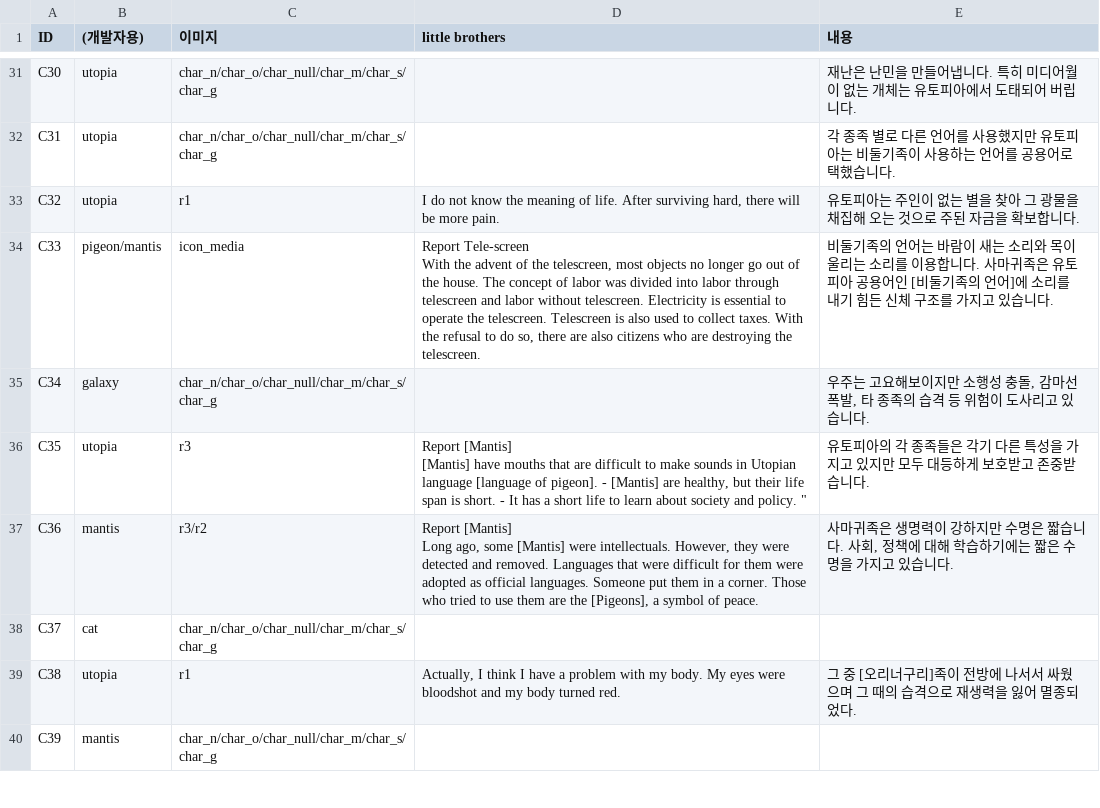
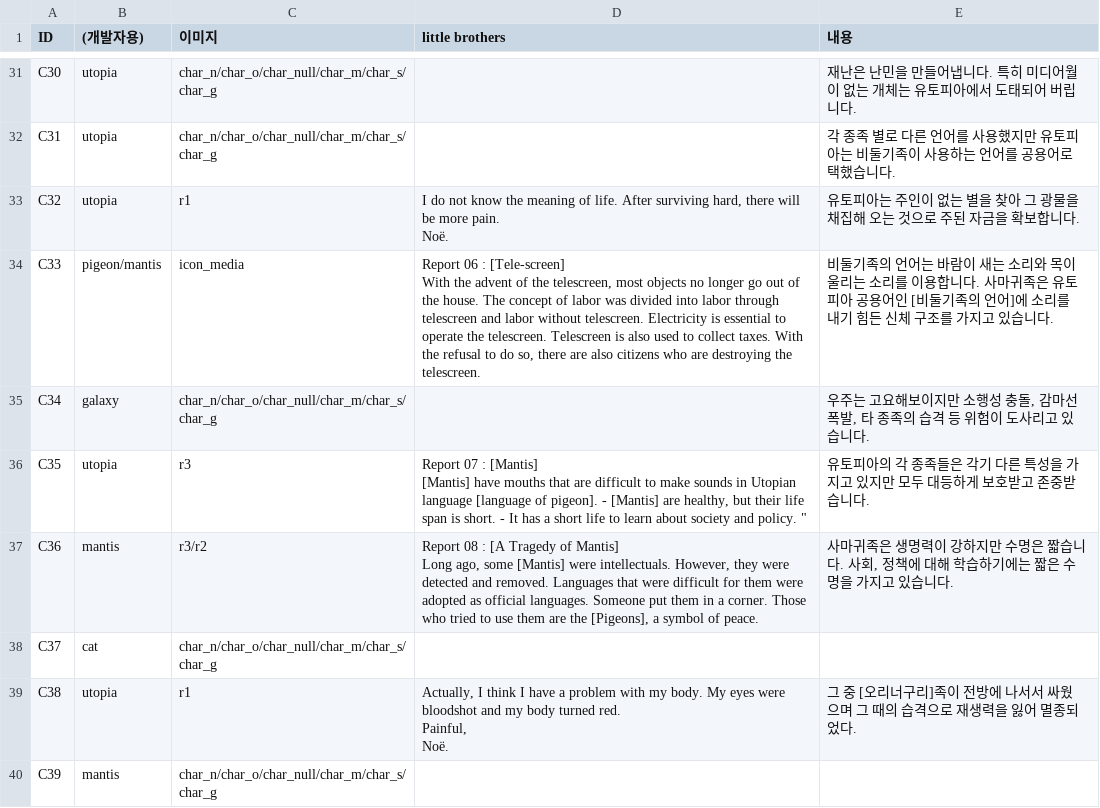
Before and after one commit to little-brothers/littlebrotner_neo, a CSV file: Assets/Resources/history.csv, drawn as a sheet; only a part is shown, gaps mark what is left out; the diff covers the shown part only.

```diff
--- a/Assets/Resources/history.csv
+++ b/Assets/Resources/history.csv
@@ -37,12 +57,16 @@ C30,utopia,char_n/char_o/char_null/char_m/char_s/char_g,,재난은 난민을 만
 C31,utopia,char_n/char_o/char_null/char_m/char_s/char_g,,각 종족 별로 다른 언어를 사용했지만 유토피아는 비둘기족이 사용하는 언어를 공용어로 택했습니다.
-C32,utopia,r1,"I do not know the meaning of life. After surviving hard, there will be more pain.",유토피아는 주인이 없는 별을 찾아 그 광물을 채집해 오는 것으로 주된 자금을 확보합니다.
-C33,pigeon/mantis,icon_media,"Report Tele-screen
-With the advent of the telescreen, most objects no longer go out of the house. The concept of labor was divided into labor through telescreen and labor without telescreen. Electricity is essential to operate the telescreen. Telescreen is also used to collect taxes. With the refusal to do so, there are also citizens who are destroying the telescreen.",비둘기족의 언어는 바람이 새는 소리와 목이 울리는 소리를 이용합니다. 사마귀족은 유토피아 공용어인 [비둘기족의 언어]에 소리를 내기 힘든 신체 구조를 가지고 있습니다.
+C32,utopia,r1,"I do not know the meaning of life. After surviving hard, there will be more pain.
+Noë.",유토피아는 주인이 없는 별을 찾아 그 광물을 채집해 오는 것으로 주된 자금을 확보합니다.
+C33,pigeon/mantis,icon_media,"Report 06 : [Tele-screen]
+With the advent of the telescreen, most objects no longer go out of the house. The concept of labor was divided into labor through telescreen and labor without telescreen. Electricity is essential to operate the telescreen. Telescreen is also used to collect taxes. With the refusal to do so, there are also citizens who are destroying the telescreen.",비둘기족의 언어는 바람이 새는 소리와 목이 울리는 소리를 이용합니다. 사마귀족은 유토피아 공용어인 [비둘기족의 언어]에 소리를 내기 힘든 신체 구조를 가지고 있습니다.
 C34,galaxy,char_n/char_o/char_null/char_m/char_s/char_g,,"우주는 고요해보이지만 소행성 충돌, 감마선 폭발, 타 종족의 습격 등 위험이 도사리고 있습니다."
-C35,utopia,r3,"Report [Mantis]
-[Mantis] have mouths that are difficult to make sounds in Utopian language [language of pigeon]. -  [Mantis] are healthy, but their life span is short. - It has a short life to learn about society and policy. """,유토피아의 각 종족들은 각기 다른 특성을 가지고 있지만 모두 대등하게 보호받고 존중받습니다.
-C36,mantis,r3/r2,"Report [Mantis]
-Long ago, some [Mantis] were intellectuals. However, they were detected and removed. Languages that were difficult for them were adopted as official languages. Someone put them in a corner. Those who tried to use them are the [Pigeons], a symbol of peace.","사마귀족은 생명력이 강하지만 수명은 짧습니다. 사회, 정책에 대해 학습하기에는 짧은 수명을 가지고 있습니다. "
+C35,utopia,r3,"Report 07 : [Mantis]
+[Mantis] have mouths that are difficult to make sounds in Utopian language [language of pigeon]. - [Mantis] are healthy, but their life span is short. - It has a short life to learn about society and policy. """,유토피아의 각 종족들은 각기 다른 특성을 가지고 있지만 모두 대등하게 보호받고 존중받습니다.
+C36,mantis,r3/r2,"Report 08 : [A Tragedy of Mantis]
+Long ago, some [Mantis] were intellectuals. However, they were detected and removed. Languages that were difficult for them were adopted as official languages. Someone put them in a corner. Those who tried to use them are the [Pigeons], a symbol of peace.","사마귀족은 생명력이 강하지만 수명은 짧습니다. 사회, 정책에 대해 학습하기에는 짧은 수명을 가지고 있습니다. "
 C37,cat,char_n/char_o/char_null/char_m/char_s/char_g,,
-C38,utopia,r1,"Actually, I think I have a problem with my body. My eyes were bloodshot and my body turned red.",그 중 [오리너구리]족이 전방에 나서서 싸웠으며 그 때의 습격으로 재생력을 잃어 멸종되었다.
+C38,utopia,r1,"Actually, I think I have a problem with my body. My eyes were bloodshot and my body turned red.
+
+Painful,
+Noë.",그 중 [오리너구리]족이 전방에 나서서 싸웠으며 그 때의 습격으로 재생력을 잃어 멸종되었다.
 C39,mantis,char_n/char_o/char_null/char_m/char_s/char_g,,
```
Also changed, not shown: 22 edited cells elsewhere in this file.
